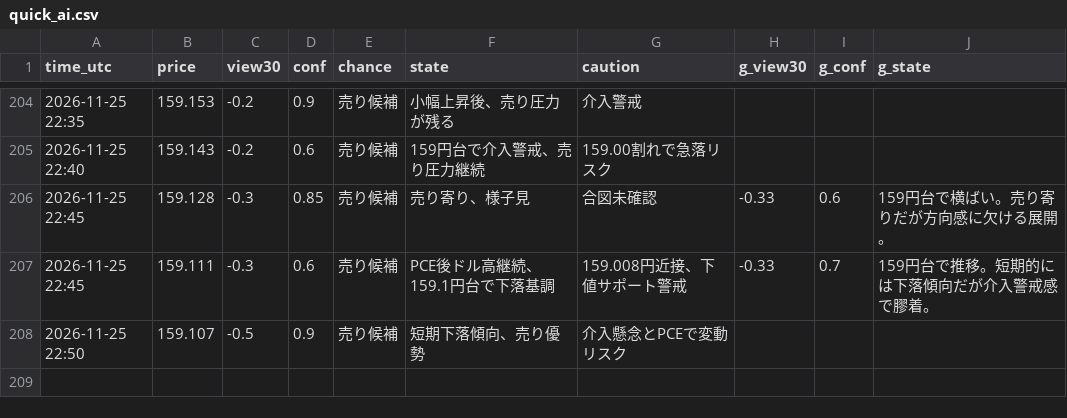
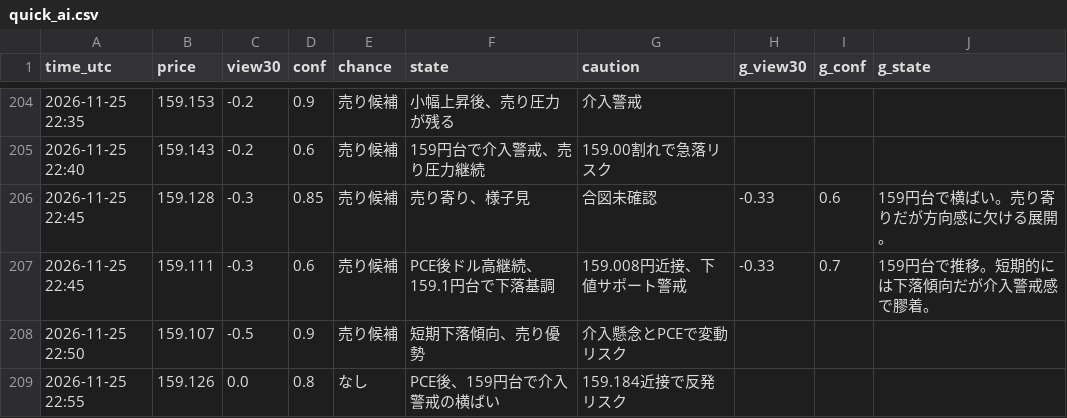
Before and after one commit to ke104-debug/fx-, a CSV file: journal/quick_ai.csv, drawn as a sheet; only a part is shown, gaps mark what is left out.

Commit message:
記録を更新 (5分監視) 2026-11-25T22:55Z

```diff
--- a/journal/quick_ai.csv
+++ b/journal/quick_ai.csv
@@ -208 +208,2 @@ time_utc,price,view30,conf,chance,state,caution,g_view30,g_conf,g_state
 2026-11-25 22:50,159.107,-0.5,0.9,売り候補,短期下落傾向、売り優勢,介入懸念とPCEで変動リスク,,,
+2026-11-25 22:55,159.126,0.0,0.8,なし,PCE後、159円台で介入警戒の横ばい,159.184近接で反発リスク,,,
```
